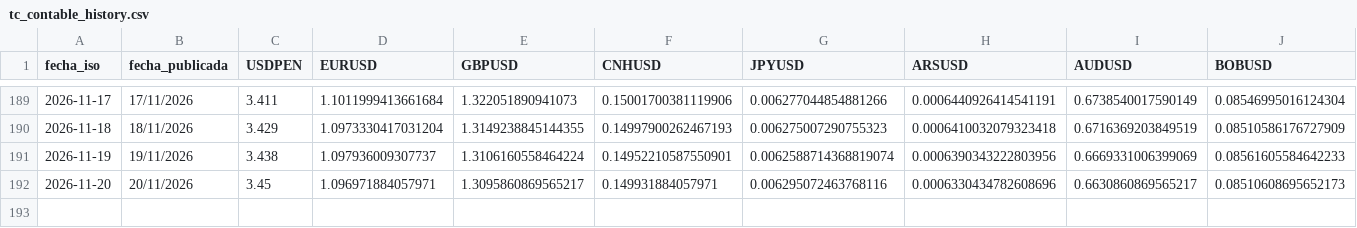
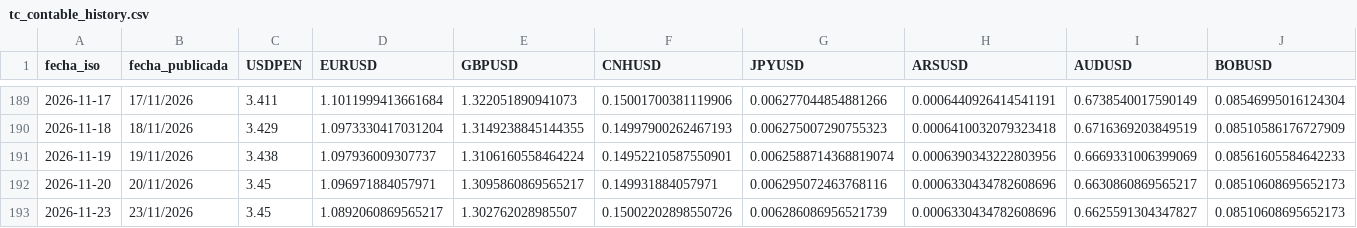
Before and after one commit to Walterchb/sbs-tc-contable, a CSV file: data/tc_contable_history.csv, drawn as a sheet; only a part is shown, gaps mark what is left out; rows hold the shown columns only; the diff names each change by its address in the sheet, - before the commit and + after, or states it on an @@ line.

```diff
--- a/data/tc_contable_history.csv
+++ b/data/tc_contable_history.csv
+row 193: 2026-11-23 | 23/11/2026 | 3.45 | 1.0892060869565217 | 1.302762028985507 | 0.15002202898550726 | 0.006286086956521739 | 0.0006330434782608696 | 0.6625591304347827 | 0.08510608695652173
```
Also changed, not shown: data/tc_contable_latest.csv, 7 other files.
